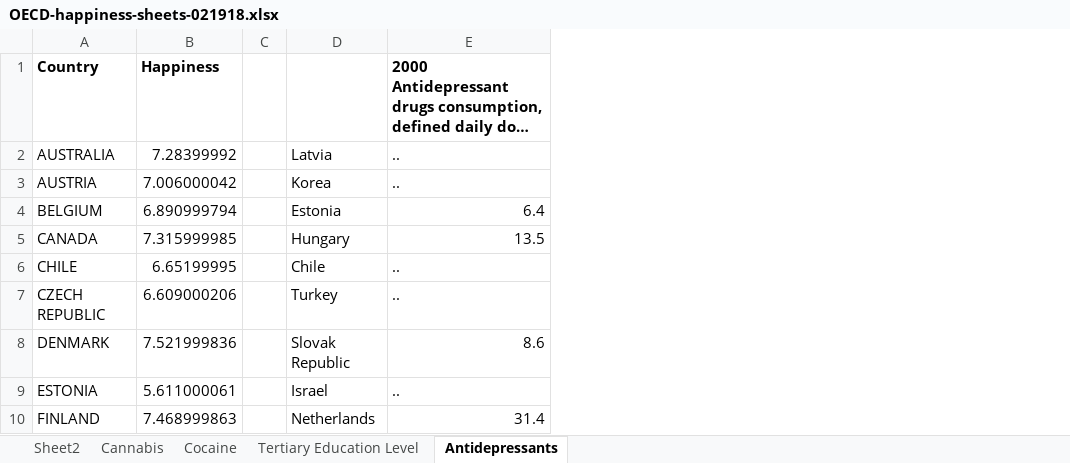
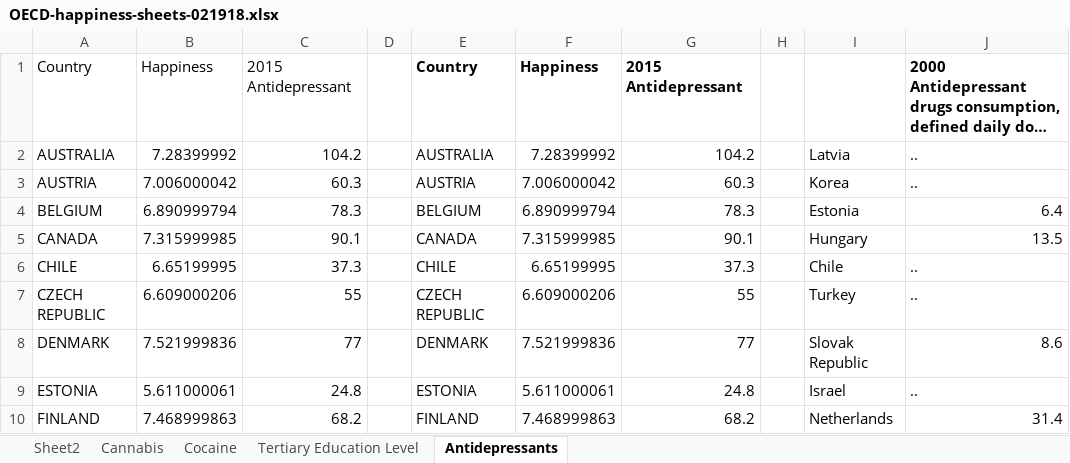
Before and after one commit to stephmarky/3300-p1, an Excel workbook: Stephanie/OECD-happiness-sheets-021918.xlsx, sheet Antidepressants, drawn as a sheet; only a part is shown; long unchanged cells end in …; values as stored, in another font and other column widths than the file's, no borders; the diff names each change by its address in the sheet, - before the commit and + after, or states it on an @@ line.

Commit message:
Anti-depressants
Updated

```diff
--- a/Stephanie/OECD-happiness-sheets-021918.xlsx (sheet Antidepressants)
+++ b/Stephanie/OECD-happiness-sheets-021918.xlsx (sheet Antidepressants)
+column C, rows 1-10: 2015 Antidepressant | 104.2 | 60.3 | 78.3 | 90.1 | 37.3 | 55 | 77 | 24.8 | 68.2
+column E, rows 1-10: Country | AUSTRALIA | AUSTRIA | BELGIUM | CANADA | CHILE | CZECH REPUBLIC | DENMARK | ESTONIA | FINLAND
+column F, rows 1-10: Happiness | 7.28399992 | 7.006000042 | 6.890999794 | 7.315999985 | 6.65199995 | 6.609000206 | 7.521999836 | 5.611000061 | 7.468999863
+column G, rows 1-10: 2015 Antidepressant | 104.2 | 60.3 | 78.3 | 90.1 | 37.3 | 55 | 77 | 24.8 | 68.2
+column H, empty
-A1:B1 bold: on
+A1:B1 bold: off
```
Also changed, not shown: formulas that keep their value.
